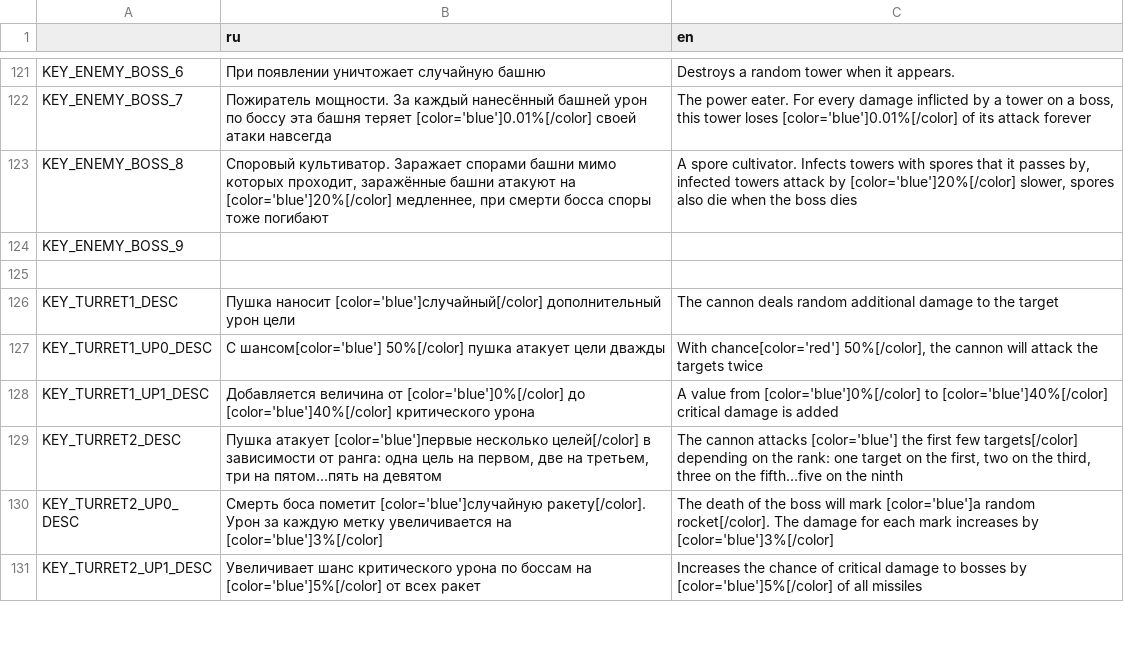
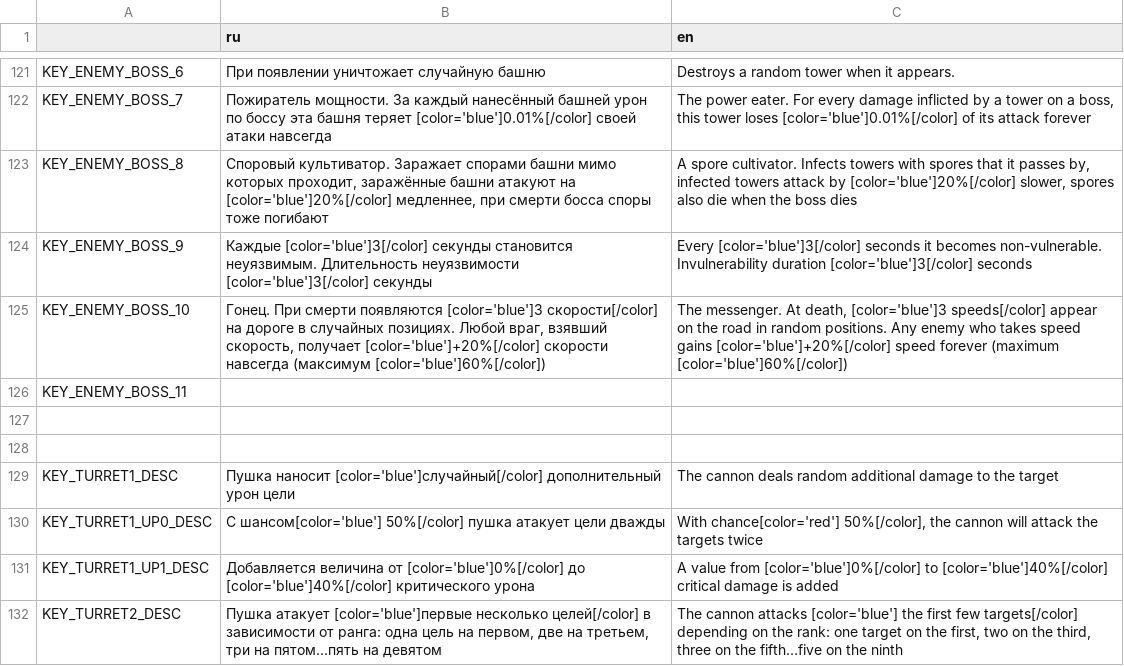
Before and after one commit to DanilQli/TowerDefence, a CSV file: lang/translation.csv, drawn as a sheet; only a part is shown, gaps mark what is left out; the shorter side is filled out with more unchanged rows.

```diff
--- a/lang/translation.csv
+++ b/lang/translation.csv
@@ -123,3 +123,6 @@ KEY_ENEMY_BOSS_7,"Пожиратель мощности. За каждый на
 KEY_ENEMY_BOSS_8,"Споровый культиватор. Заражает спорами башни мимо которых проходит, заражённые башни атакуют на [color='blue']20%[/color] медленнее, при смерти босса споры тоже погибают","A spore cultivator. Infects towers with spores that it passes by, infected towers attack by [color='blue']20%[/color] slower, spores also die when the boss dies"
-KEY_ENEMY_BOSS_9,,
+KEY_ENEMY_BOSS_9,Каждые [color='blue']3[/color] секунды становится неуязвимым. Длительность неуязвимости [color='blue']3[/color] секунды,Every [color='blue']3[/color] seconds it becomes non-vulnerable. Invulnerability duration [color='blue']3[/color] seconds
+KEY_ENEMY_BOSS_10,"Гонец. При смерти появляются [color='blue']3 скорости[/color] на дороге в случайных позициях. Любой враг, взявший скорость, получает [color='blue']+20%[/color] скорости навсегда (максимум [color='blue']60%[/color])","The messenger. At death, [color='blue']3 speeds[/color] appear on the road in random positions. Any enemy who takes speed gains [color='blue']+20%[/color] speed forever (maximum [color='blue']60%[/color])"
+KEY_ENEMY_BOSS_11,,
+
 
```
Also changed, not shown: 19 other files.
